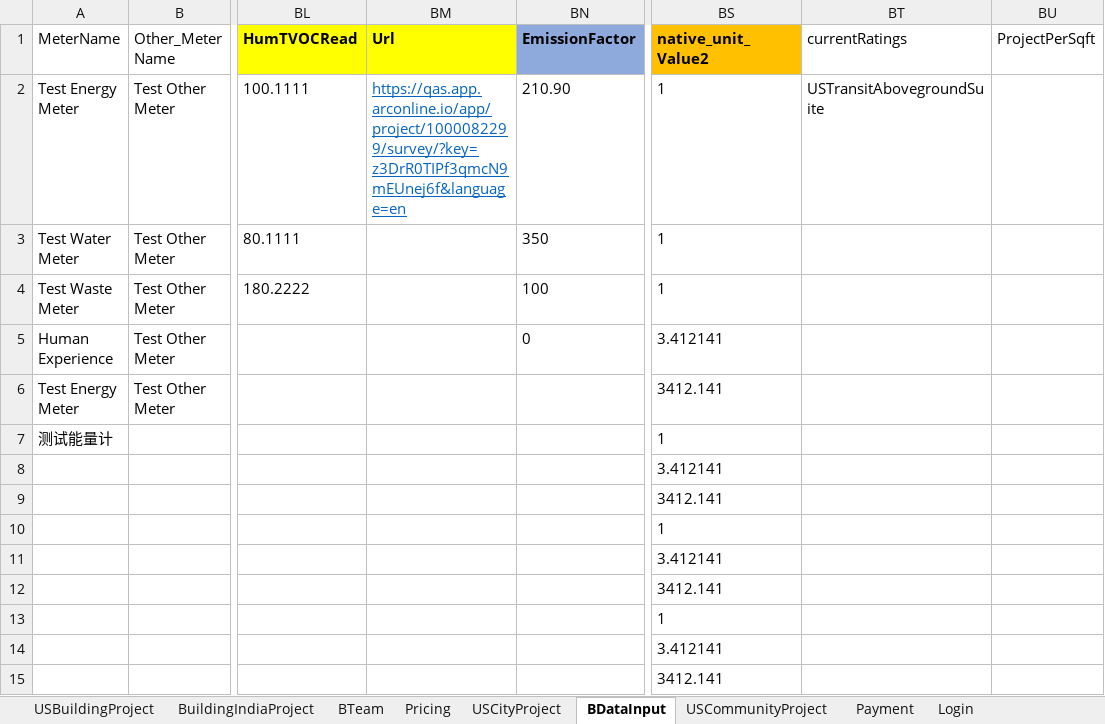
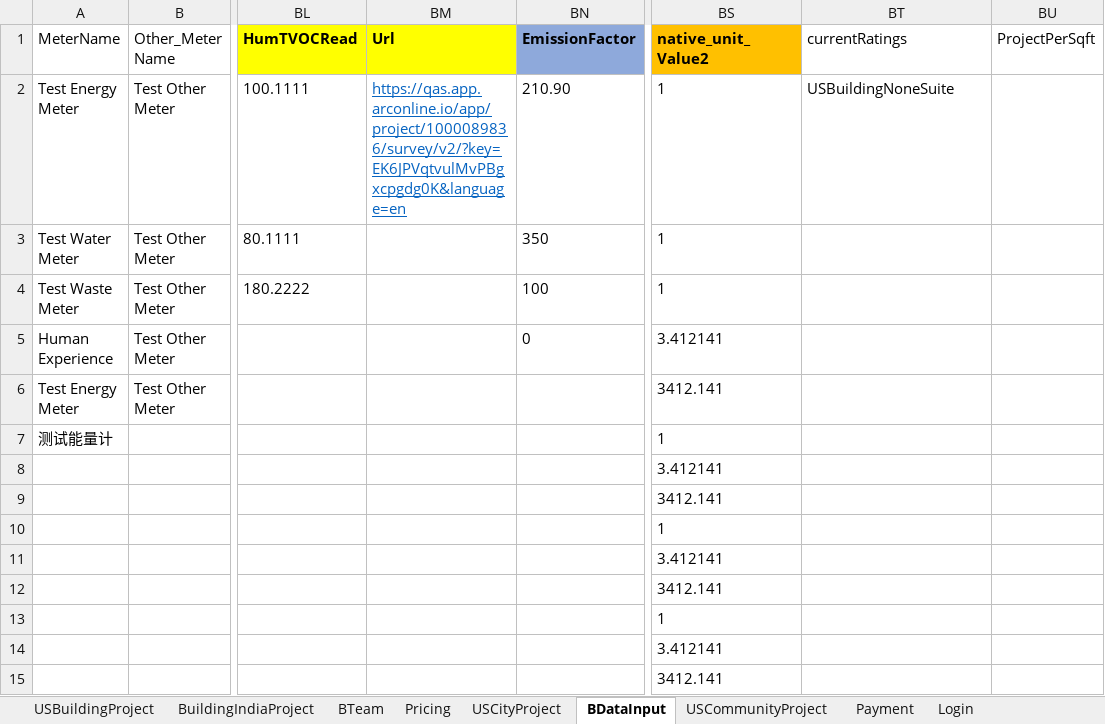
Before and after one commit to saurav1501/AutomationArc, an Excel workbook: AutomationArc/ARCDataTemplete/QasArcTest.xlsx, sheet BDataInput, drawn as a sheet; only a part is shown, gaps mark what is left out; values as stored, in another font and other column widths than the file's, no borders; the diff names each change by its address in the sheet, - before the commit and + after, or states it on an @@ line.

```diff
--- a/AutomationArc/ARCDataTemplete/QasArcTest.xlsx (sheet BDataInput)
+++ b/AutomationArc/ARCDataTemplete/QasArcTest.xlsx (sheet BDataInput)
-BM2 (Url): https://qas.app.arconline.io/app/project/1000082299/survey/?key=z3DrR0TIPf3qmcN9mEUnej6f&language=en
+BM2 (Url): https://qas.app.arconline.io/app/project/1000089836/survey/v2/?key=EK6JPVqtvulMvPBgxcpgdg0K&language=en
-BT2 (currentRatings): USTransitAbovegroundSuite
+BT2 (currentRatings): USBuildingNoneSuite
```
Also changed, not shown: sheet USBuildingProject, 10 other files.
